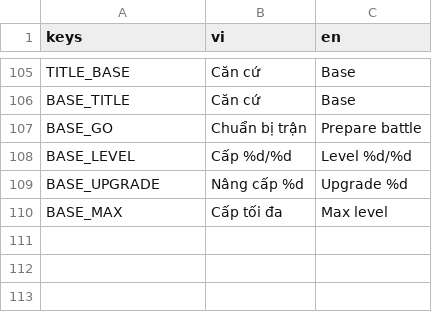
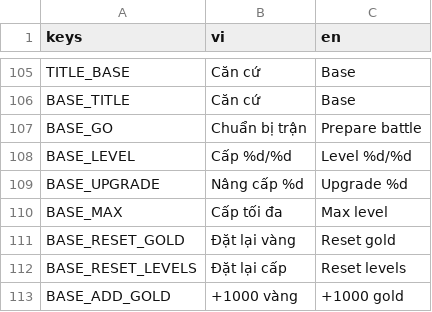
Before and after one commit to tinydustrystudio-hub/Hai-trinh, a CSV file: assets/translations/strings.csv, drawn as a sheet; only a part is shown, gaps mark what is left out.

```diff
--- a/assets/translations/strings.csv
+++ b/assets/translations/strings.csv
@@ -120 +120,4 @@ BASE_UPGRADE,Nâng cấp %d,Upgrade %d
 BASE_MAX,Cấp tối đa,Max level
+BASE_RESET_GOLD,Đặt lại vàng,Reset gold
+BASE_RESET_LEVELS,Đặt lại cấp,Reset levels
+BASE_ADD_GOLD,+1000 vàng,+1000 gold
```
Also changed, not shown: 7 other files.
